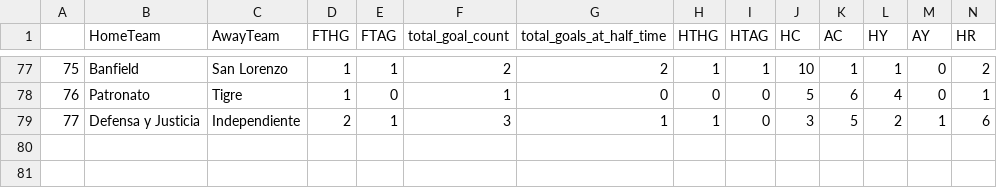
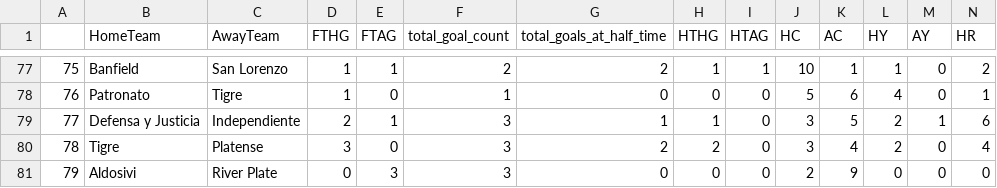
Before and after one commit to Ericvolten1/football-data, a CSV file: src/merge_footystats/merge_data/final_merged_data/ARG_2022.csv, drawn as a sheet; only a part is shown, gaps mark what is left out; rows hold the shown columns only; the diff names each change by its address in the sheet, - before the commit and + after, or states it on an @@ line.

```diff
--- a/src/merge_footystats/merge_data/final_merged_data/ARG_2022.csv
+++ b/src/merge_footystats/merge_data/final_merged_data/ARG_2022.csv
+row 80: 78 | Tigre | Platense | 3 | 0 | 3 | 2 | 2 | 0 | 3 | 4 | 2 | 0 | 4
+row 81: 79 | Aldosivi | River Plate | 0 | 3 | 3 | 0 | 0 | 0 | 2 | 9 | 0 | 0 | 0
```
Also changed, not shown: src/merge_footystats/merge_data/final_merged_data/BRA_2022.csv, src/merge_footystats/merge_data/final_merged_data/USA_2022.csv, 13 other files.
